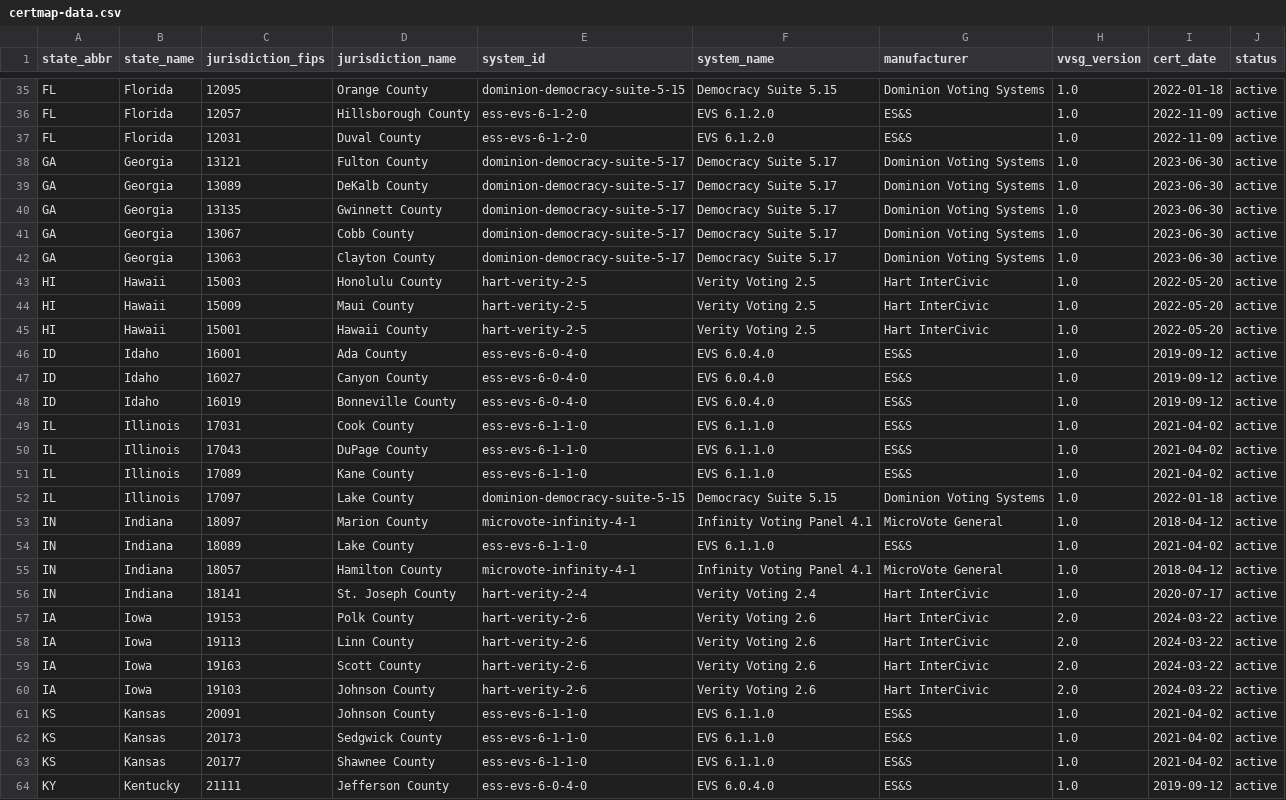
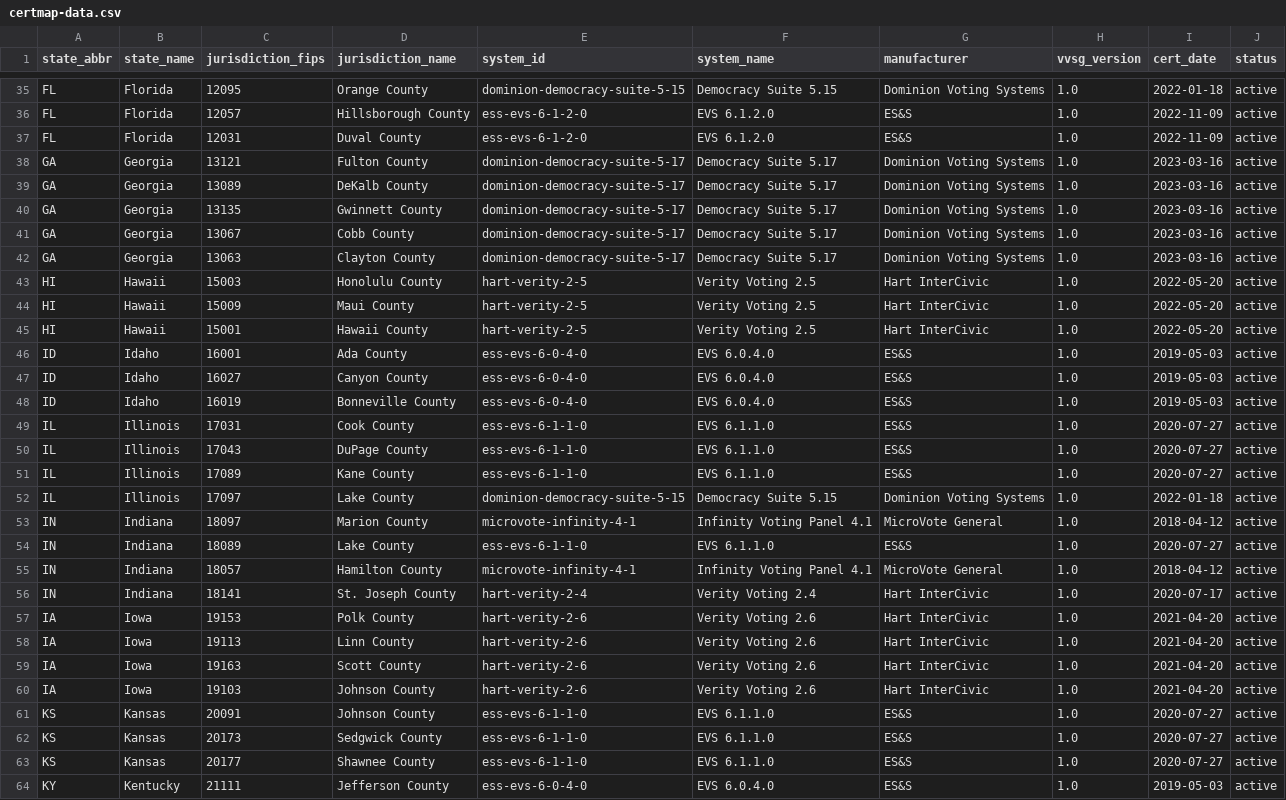
Before and after one commit to Francis220/certmap, a CSV file: public/certmap-data.csv, drawn as a sheet; only a part is shown, gaps mark what is left out; the diff covers the shown part only.

```diff
--- a/public/certmap-data.csv
+++ b/public/certmap-data.csv
@@ -37,7 +37,7 @@ state_abbr,state_name,jurisdiction_fips,jurisdiction_name,system_id,system_name,
 "FL","Florida","12031","Duval County","ess-evs-6-1-2-0","EVS 6.1.2.0","ES&S","1.0","2022-11-09","active"
-"GA","Georgia","13121","Fulton County","dominion-democracy-suite-5-17","Democracy Suite 5.17","Dominion Voting Systems","1.0","2023-06-30","active"
-"GA","Georgia","13089","DeKalb County","dominion-democracy-suite-5-17","Democracy Suite 5.17","Dominion Voting Systems","1.0","2023-06-30","active"
-"GA","Georgia","13135","Gwinnett County","dominion-democracy-suite-5-17","Democracy Suite 5.17","Dominion Voting Systems","1.0","2023-06-30","active"
-"GA","Georgia","13067","Cobb County","dominion-democracy-suite-5-17","Democracy Suite 5.17","Dominion Voting Systems","1.0","2023-06-30","active"
-"GA","Georgia","13063","Clayton County","dominion-democracy-suite-5-17","Democracy Suite 5.17","Dominion Voting Systems","1.0","2023-06-30","active"
+"GA","Georgia","13121","Fulton County","dominion-democracy-suite-5-17","Democracy Suite 5.17","Dominion Voting Systems","1.0","2023-03-16","active"
+"GA","Georgia","13089","DeKalb County","dominion-democracy-suite-5-17","Democracy Suite 5.17","Dominion Voting Systems","1.0","2023-03-16","active"
+"GA","Georgia","13135","Gwinnett County","dominion-democracy-suite-5-17","Democracy Suite 5.17","Dominion Voting Systems","1.0","2023-03-16","active"
+"GA","Georgia","13067","Cobb County","dominion-democracy-suite-5-17","Democracy Suite 5.17","Dominion Voting Systems","1.0","2023-03-16","active"
+"GA","Georgia","13063","Clayton County","dominion-democracy-suite-5-17","Democracy Suite 5.17","Dominion Voting Systems","1.0","2023-03-16","active"
 "HI","Hawaii","15003","Honolulu County","hart-verity-2-5","Verity Voting 2.5","Hart InterCivic","1.0","2022-05-20","active"
@@ -45,20 +45,20 @@ state_abbr,state_name,jurisdiction_fips,jurisdiction_name,system_id,system_name,
 "HI","Hawaii","15001","Hawaii County","hart-verity-2-5","Verity Voting 2.5","Hart InterCivic","1.0","2022-05-20","active"
-"ID","Idaho","16001","Ada County","ess-evs-6-0-4-0","EVS 6.0.4.0","ES&S","1.0","2019-09-12","active"
-"ID","Idaho","16027","Canyon County","ess-evs-6-0-4-0","EVS 6.0.4.0","ES&S","1.0","2019-09-12","active"
-"ID","Idaho","16019","Bonneville County","ess-evs-6-0-4-0","EVS 6.0.4.0","ES&S","1.0","2019-09-12","active"
-"IL","Illinois","17031","Cook County","ess-evs-6-1-1-0","EVS 6.1.1.0","ES&S","1.0","2021-04-02","active"
-"IL","Illinois","17043","DuPage County","ess-evs-6-1-1-0","EVS 6.1.1.0","ES&S","1.0","2021-04-02","active"
-"IL","Illinois","17089","Kane County","ess-evs-6-1-1-0","EVS 6.1.1.0","ES&S","1.0","2021-04-02","active"
+"ID","Idaho","16001","Ada County","ess-evs-6-0-4-0","EVS 6.0.4.0","ES&S","1.0","2019-05-03","active"
+"ID","Idaho","16027","Canyon County","ess-evs-6-0-4-0","EVS 6.0.4.0","ES&S","1.0","2019-05-03","active"
+"ID","Idaho","16019","Bonneville County","ess-evs-6-0-4-0","EVS 6.0.4.0","ES&S","1.0","2019-05-03","active"
+"IL","Illinois","17031","Cook County","ess-evs-6-1-1-0","EVS 6.1.1.0","ES&S","1.0","2020-07-27","active"
+"IL","Illinois","17043","DuPage County","ess-evs-6-1-1-0","EVS 6.1.1.0","ES&S","1.0","2020-07-27","active"
+"IL","Illinois","17089","Kane County","ess-evs-6-1-1-0","EVS 6.1.1.0","ES&S","1.0","2020-07-27","active"
 "IL","Illinois","17097","Lake County","dominion-democracy-suite-5-15","Democracy Suite 5.15","Dominion Voting Systems","1.0","2022-01-18","active"
 "IN","Indiana","18097","Marion County","microvote-infinity-4-1","Infinity Voting Panel 4.1","MicroVote General","1.0","2018-04-12","active"
-"IN","Indiana","18089","Lake County","ess-evs-6-1-1-0","EVS 6.1.1.0","ES&S","1.0","2021-04-02","active"
+"IN","Indiana","18089","Lake County","ess-evs-6-1-1-0","EVS 6.1.1.0","ES&S","1.0","2020-07-27","active"
 "IN","Indiana","18057","Hamilton County","microvote-infinity-4-1","Infinity Voting Panel 4.1","MicroVote General","1.0","2018-04-12","active"
 "IN","Indiana","18141","St. Joseph County","hart-verity-2-4","Verity Voting 2.4","Hart InterCivic","1.0","2020-07-17","active"
-"IA","Iowa","19153","Polk County","hart-verity-2-6","Verity Voting 2.6","Hart InterCivic","2.0","2024-03-22","active"
-"IA","Iowa","19113","Linn County","hart-verity-2-6","Verity Voting 2.6","Hart InterCivic","2.0","2024-03-22","active"
-"IA","Iowa","19163","Scott County","hart-verity-2-6","Verity Voting 2.6","Hart InterCivic","2.0","2024-03-22","active"
-"IA","Iowa","19103","Johnson County","hart-verity-2-6","Verity Voting 2.6","Hart InterCivic","2.0","2024-03-22","active"
-"KS","Kansas","20091","Johnson County","ess-evs-6-1-1-0","EVS 6.1.1.0","ES&S","1.0","2021-04-02","active"
-"KS","Kansas","20173","Sedgwick County","ess-evs-6-1-1-0","EVS 6.1.1.0","ES&S","1.0","2021-04-02","active"
-"KS","Kansas","20177","Shawnee County","ess-evs-6-1-1-0","EVS 6.1.1.0","ES&S","1.0","2021-04-02","active"
-"KY","Kentucky","21111","Jefferson County","ess-evs-6-0-4-0","EVS 6.0.4.0","ES&S","1.0","2019-09-12","active"
+"IA","Iowa","19153","Polk County","hart-verity-2-6","Verity Voting 2.6","Hart InterCivic","1.0","2021-04-20","active"
+"IA","Iowa","19113","Linn County","hart-verity-2-6","Verity Voting 2.6","Hart InterCivic","1.0","2021-04-20","active"
+"IA","Iowa","19163","Scott County","hart-verity-2-6","Verity Voting 2.6","Hart InterCivic","1.0","2021-04-20","active"
+"IA","Iowa","19103","Johnson County","hart-verity-2-6","Verity Voting 2.6","Hart InterCivic","1.0","2021-04-20","active"
+"KS","Kansas","20091","Johnson County","ess-evs-6-1-1-0","EVS 6.1.1.0","ES&S","1.0","2020-07-27","active"
+"KS","Kansas","20173","Sedgwick County","ess-evs-6-1-1-0","EVS 6.1.1.0","ES&S","1.0","2020-07-27","active"
+"KS","Kansas","20177","Shawnee County","ess-evs-6-1-1-0","EVS 6.1.1.0","ES&S","1.0","2020-07-27","active"
+"KY","Kentucky","21111","Jefferson County","ess-evs-6-0-4-0","EVS 6.0.4.0","ES&S","1.0","2019-05-03","active"
```
Also changed, not shown: 61 edited cells elsewhere in this file, 5 other files.
